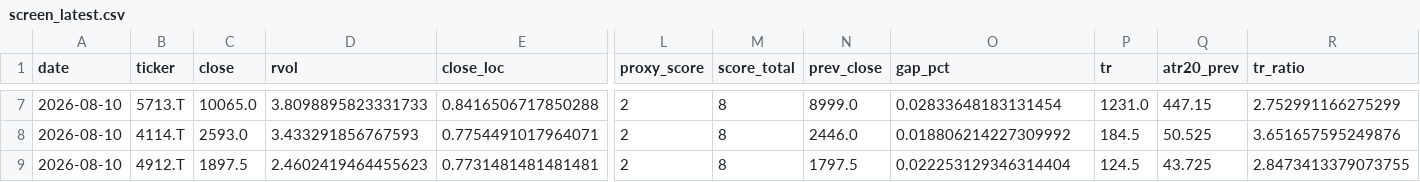
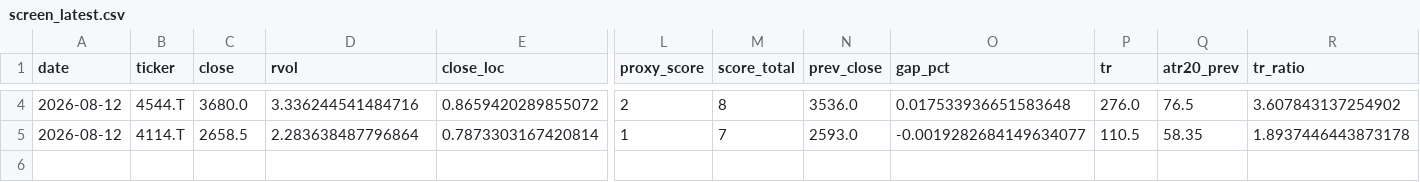
Before and after one commit to Hyodokamo/trend-catalyst-screener, a CSV file: data/outputs/screen_latest.csv, drawn as a sheet; only a part is shown, gaps mark what is left out; removed rows and columns are numbered as before the commit, all else as after; rows hold the shown columns only; the diff covers the shown part only; the diff names each change by its address in the sheet, - before the commit and + after, or states it on an @@ line.

```diff
--- a/data/outputs/screen_latest.csv
+++ b/data/outputs/screen_latest.csv
-A4:A5 (date): 2026-08-10
+A4:A5 (date): 2026-08-12
-B4 (ticker): 5713.T
+B4 (ticker): 4544.T
-C4 (close): 10065.0
+C4 (close): 3680.0
-D4 (rvol): 3.8098895823331733
+D4 (rvol): 3.336244541484716
-E4 (close_loc): 0.8416506717850288
+E4 (close_loc): 0.8659420289855072
-N4 (prev_close): 8999.0
+N4 (prev_close): 3536.0
-O4 (gap_pct): 0.02833648183131454
+O4 (gap_pct): 0.017533936651583648
-P4 (tr): 1231.0
+P4 (tr): 276.0
-Q4 (atr20_prev): 447.15
+Q4 (atr20_prev): 76.5
-R4 (tr_ratio): 2.752991166275299
+R4 (tr_ratio): 3.607843137254902
-C5 (close): 2593.0
+C5 (close): 2658.5
-D5 (rvol): 3.433291856767593
+D5 (rvol): 2.283638487796864
-E5 (close_loc): 0.7754491017964071
+E5 (close_loc): 0.7873303167420814
-L5 (proxy_score): 2
+L5 (proxy_score): 1
-M5 (score_total): 8
+M5 (score_total): 7
-N5 (prev_close): 2446.0
+N5 (prev_close): 2593.0
-O5 (gap_pct): 0.018806214227309992
+O5 (gap_pct): -0.0019282684149634077
-P5 (tr): 184.5
+P5 (tr): 110.5
-Q5 (atr20_prev): 50.525
+Q5 (atr20_prev): 58.35
-R5 (tr_ratio): 3.651657595249876
+R5 (tr_ratio): 1.8937446443873178
-row 9: 2026-08-10 | 4912.T | 1897.5 | 2.4602419464455623 | 0.7731481481481481 | 2 | 8 | 1797.5 | 0.022253129346314404 | 124.5 | 43.725 | 2.8473413379073755
```
Also changed, not shown: 3 removed rows and 22 edited cells elsewhere in this file, docs/screen_latest.csv, 3 other files.
